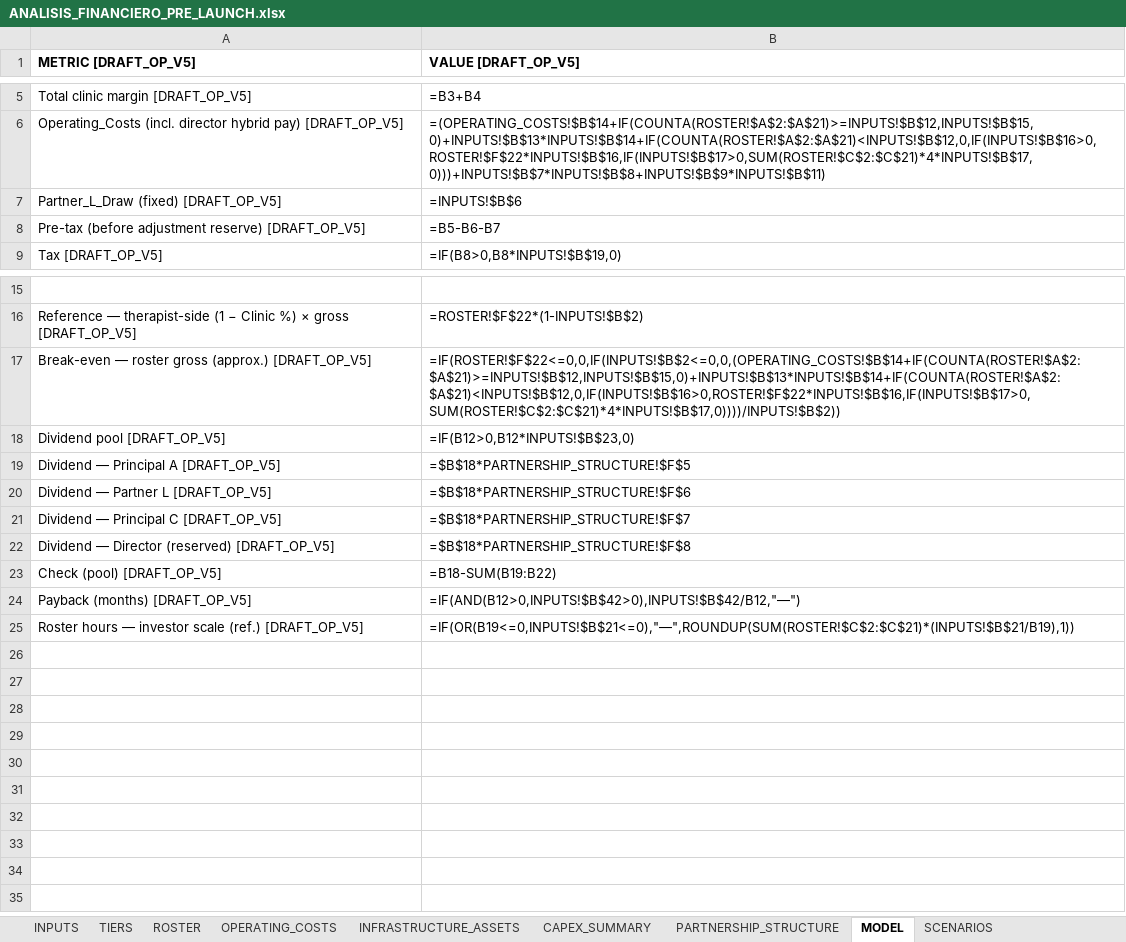
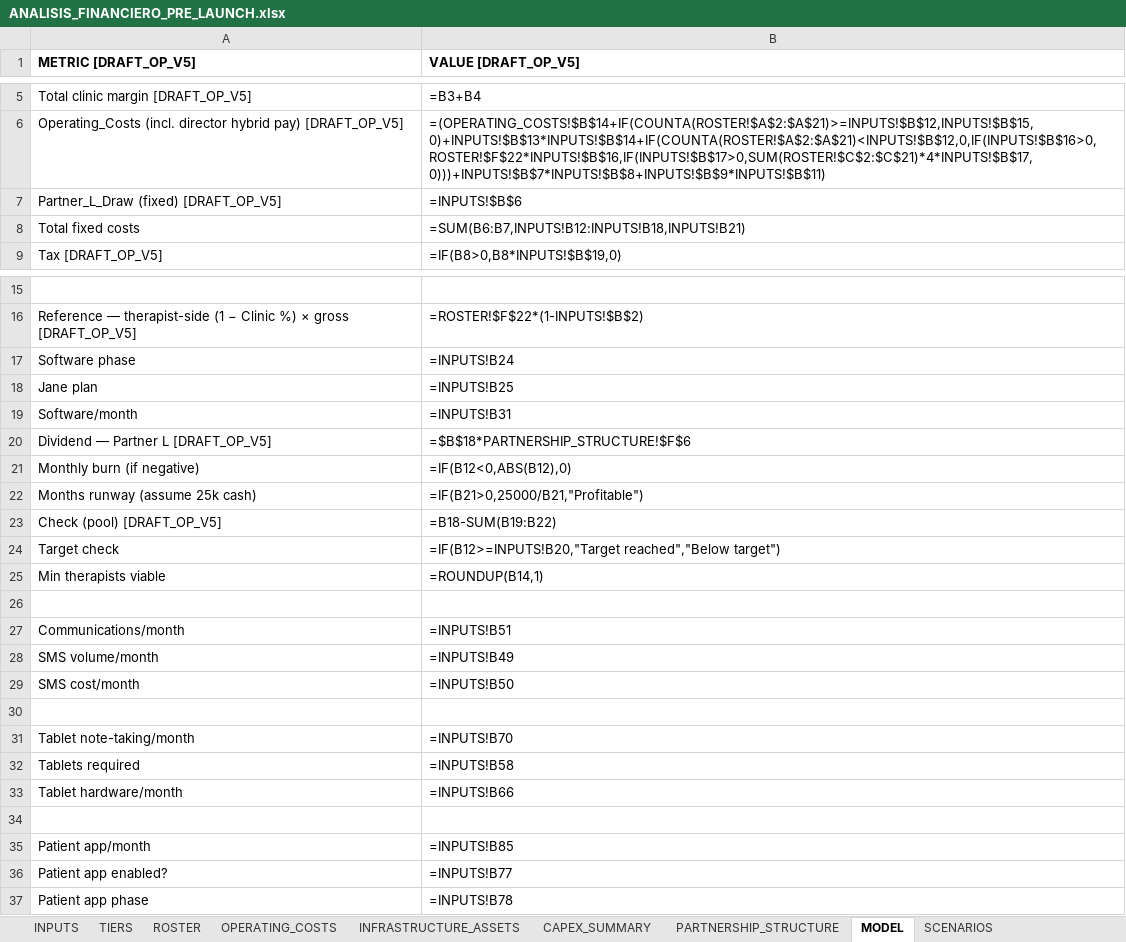
Before and after one commit to shaneturon3-web/PsyNova, an Excel workbook: analista-financiero-clinica-virtual/output/ANALISIS_FINANCIERO_PRE_LAUNCH.xlsx, sheet MODEL, drawn as a sheet; only a part is shown, gaps mark what is left out; values as stored, in another font and other column widths than the file's, no borders; formulas without a stored value are shown as written; conditional formats not drawn; removed rows and columns are numbered as before the commit, all else as after; the diff names each change by its address in the sheet, - before the commit and + after, or states it on an @@ line.

```diff
--- a/analista-financiero-clinica-virtual/output/ANALISIS_FINANCIERO_PRE_LAUNCH.xlsx (sheet MODEL)
+++ b/analista-financiero-clinica-virtual/output/ANALISIS_FINANCIERO_PRE_LAUNCH.xlsx (sheet MODEL)
-row 8: Pre-tax (before adjustment reserve) [DRAFT_OP_V5] | =B5-B6-B7
+row 8: Total fixed costs | =SUM(B6:B7,INPUTS!B12:INPUTS!B18,INPUTS!B21)
-row 17: Break-even — roster gross (approx.) [DRAFT_OP_V5] | =IF(ROSTER!$F$22<=0,0,IF(INPUTS!$B$2<=0,0,(OPERATING_COSTS!$B$14+IF(COUNTA(ROSTER!$A$2:$A$21)>=INPUTS!$B$12,INPUTS!$B$15,0)+INPUTS!$B$13*INPUTS!$B$14+IF(COUNTA(ROSTER!$A$2:$A$21)<INPUTS!$B$12,0,IF(INPUTS!$B$16>0,ROSTER!$F$22*INPUTS!$B$16,IF(INPUTS!$B$17>0,SUM(ROSTER!$C$2:$C$21)*4*INPUTS!$B$17,0))))/INPUTS!$B$2))
-row 18: Dividend pool [DRAFT_OP_V5] | =IF(B12>0,B12*INPUTS!$B$23,0)
-row 19: Dividend — Principal A [DRAFT_OP_V5] | =$B$18*PARTNERSHIP_STRUCTURE!$F$5
+row 17: Software phase | =INPUTS!B24
+row 18: Jane plan | =INPUTS!B25
+row 19: Software/month | =INPUTS!B31
-row 21: Dividend — Principal C [DRAFT_OP_V5] | =$B$18*PARTNERSHIP_STRUCTURE!$F$7
-row 22: Dividend — Director (reserved) [DRAFT_OP_V5] | =$B$18*PARTNERSHIP_STRUCTURE!$F$8
+row 21: Monthly burn (if negative) | =IF(B12<0,ABS(B12),0)
+row 22: Months runway (assume 25k cash) | =IF(B21>0,25000/B21,"Profitable")
+row 24: Target check | =IF(B12>=INPUTS!B20,"Target reached","Below target")
+row 25: Min therapists viable | =ROUNDUP(B14,1)
-row 26: Payback (months) [DRAFT_OP_V5] | =IF(AND(B12>0,INPUTS!$B$42>0),INPUTS!$B$42/B12,"—")
+row 26: (empty)
+row 27: Communications/month | =INPUTS!B51
+row 28: SMS volume/month | =INPUTS!B49
+row 29: SMS cost/month | =INPUTS!B50
-row 30: Roster hours — investor scale (ref.) [DRAFT_OP_V5] | =IF(OR(B19<=0,INPUTS!$B$21<=0),"—",ROUNDUP(SUM(ROSTER!$C$2:$C$21)*(INPUTS!$B$21/B19),1))
+row 30: (empty)
+row 31: Tablet note-taking/month | =INPUTS!B70
+row 32: Tablets required | =INPUTS!B58
+row 33: Tablet hardware/month | =INPUTS!B66
+row 34: (empty)
+row 35: Patient app/month | =INPUTS!B85
+row 36: Patient app enabled? | =INPUTS!B77
+row 37: Patient app phase | =INPUTS!B78
```
Also changed, not shown: sheet INPUTS, sheet EXPENSES, sheet SCENARIOS, sheet DASHBOARD, other sheet tabs, charts or pictures, 13 other files.
